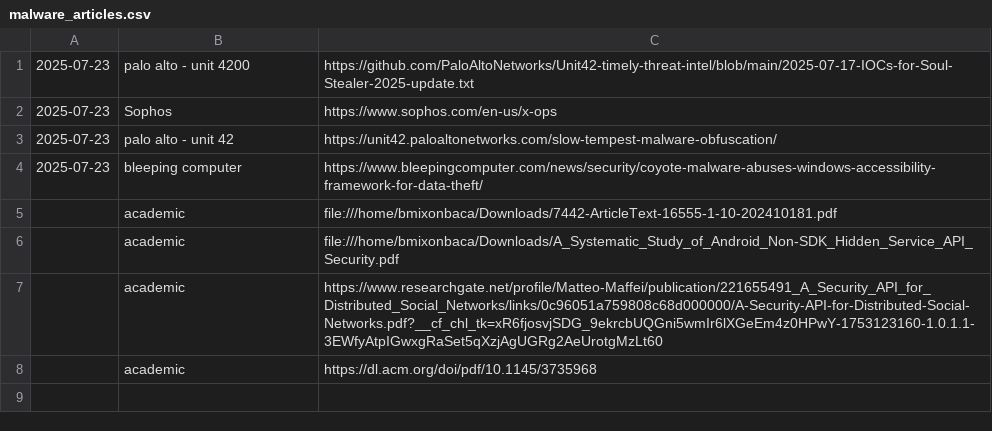
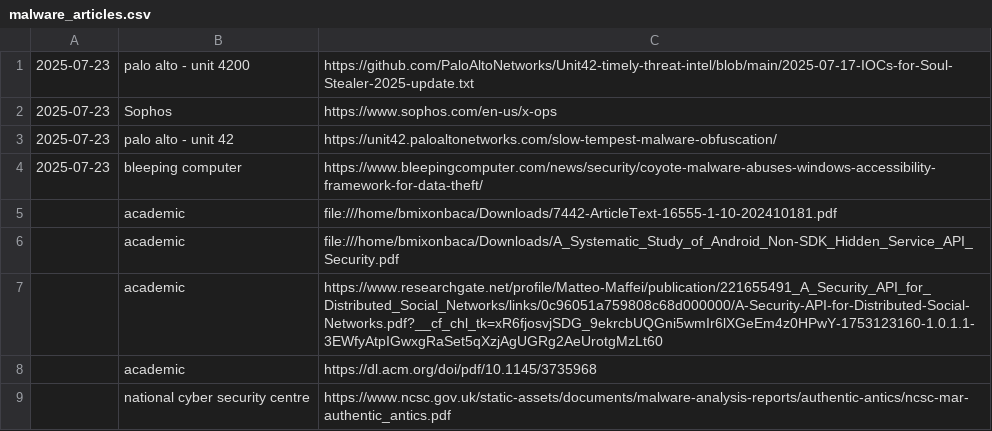
Before and after one commit to bmixonba/reD2, a CSV file: data_sources/malware_articles.csv, drawn as a sheet; the diff names each change by its address in the sheet, - before the commit and + after, or states it on an @@ line.

```diff
--- a/data_sources/malware_articles.csv
+++ b/data_sources/malware_articles.csv
+row 9:  | national cyber security centre | https://www.ncsc.gov.uk/static-assets/documents/malware-analysis-reports/authentic-antics/ncsc-mar-authentic_antics.pdf
```
Also changed, not shown: 4 other files.
